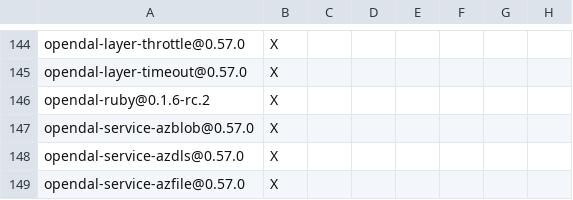
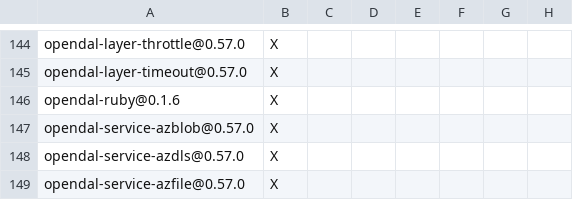
Before and after one commit to apache/opendal, a TSV file: bindings/ruby/DEPENDENCIES.rust.tsv, drawn as a sheet; only a part is shown, gaps mark what is left out; the diff names each change by its address in the sheet, - before the commit and + after, or states it on an @@ line.

Commit message:
chore(release): include ruby version bump

```diff
--- a/bindings/ruby/DEPENDENCIES.rust.tsv
+++ b/bindings/ruby/DEPENDENCIES.rust.tsv
-A146: opendal-ruby@0.1.6-rc.2
+A146: opendal-ruby@0.1.6
```
Also changed, not shown: 2 other files.
